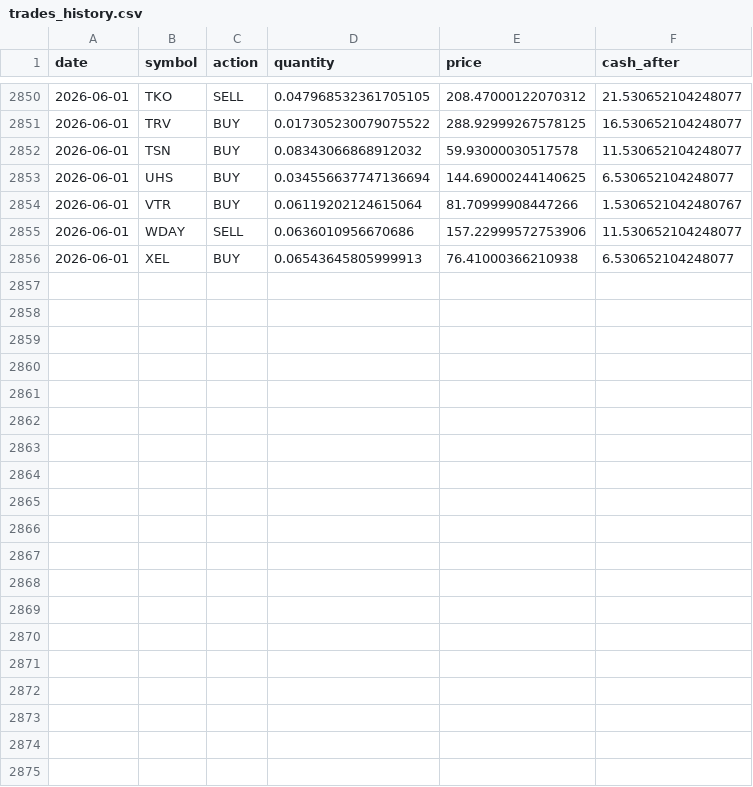
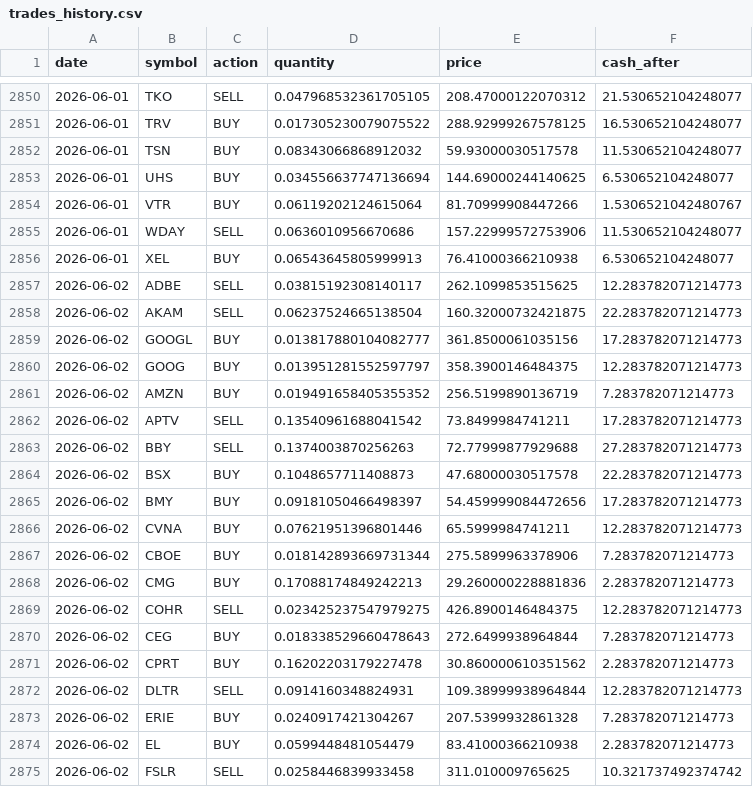
Before and after one commit to TechGroei/Test_Stock_Trading_Strategy, a CSV file: data/trades_history.csv, drawn as a sheet; only a part is shown, gaps mark what is left out; the diff covers the shown part only.

```diff
--- a/data/trades_history.csv
+++ b/data/trades_history.csv
@@ -2856 +2856,20 @@ date,symbol,action,quantity,price,cash_after
 2026-06-01,XEL,BUY,0.06543645805999913,76.41000366210938,6.530652104248077
+2026-06-02,ADBE,SELL,0.03815192308140117,262.1099853515625,12.283782071214773
+2026-06-02,AKAM,SELL,0.06237524665138504,160.32000732421875,22.283782071214773
+2026-06-02,GOOGL,BUY,0.013817880104082777,361.8500061035156,17.283782071214773
+2026-06-02,GOOG,BUY,0.013951281552597797,358.3900146484375,12.283782071214773
+2026-06-02,AMZN,BUY,0.019491658405355352,256.5199890136719,7.283782071214773
+2026-06-02,APTV,SELL,0.13540961688041542,73.8499984741211,17.283782071214773
+2026-06-02,BBY,SELL,0.1374003870256263,72.77999877929688,27.283782071214773
+2026-06-02,BSX,BUY,0.1048657711408873,47.68000030517578,22.283782071214773
+2026-06-02,BMY,BUY,0.09181050466498397,54.459999084472656,17.283782071214773
+2026-06-02,CVNA,BUY,0.07621951396801446,65.5999984741211,12.283782071214773
+2026-06-02,CBOE,BUY,0.018142893669731344,275.5899963378906,7.283782071214773
+2026-06-02,CMG,BUY,0.17088174849242213,29.260000228881836,2.283782071214773
+2026-06-02,COHR,SELL,0.023425237547979275,426.8900146484375,12.283782071214773
+2026-06-02,CEG,BUY,0.018338529660478643,272.6499938964844,7.283782071214773
+2026-06-02,CPRT,BUY,0.16202203179227478,30.860000610351562,2.283782071214773
+2026-06-02,DLTR,SELL,0.0914160348824931,109.38999938964844,12.283782071214773
+2026-06-02,ERIE,BUY,0.0240917421304267,207.5399932861328,7.283782071214773
+2026-06-02,EL,BUY,0.0599448481054479,83.41000366210938,2.283782071214773
+2026-06-02,FSLR,SELL,0.0258446839933458,311.010009765625,10.321737492374742
```
Also changed, not shown: 12 added rows elsewhere in this file, data/portfolio.csv, 1 other file.
